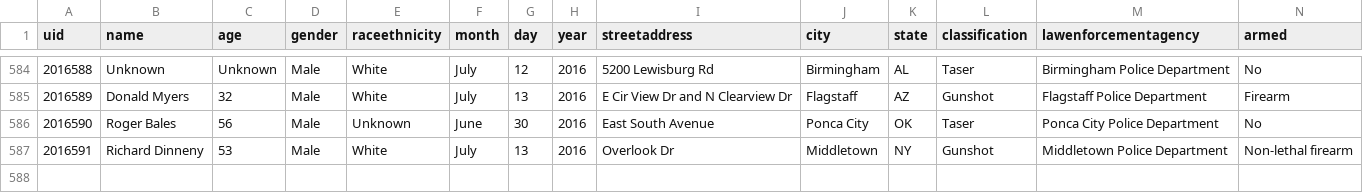
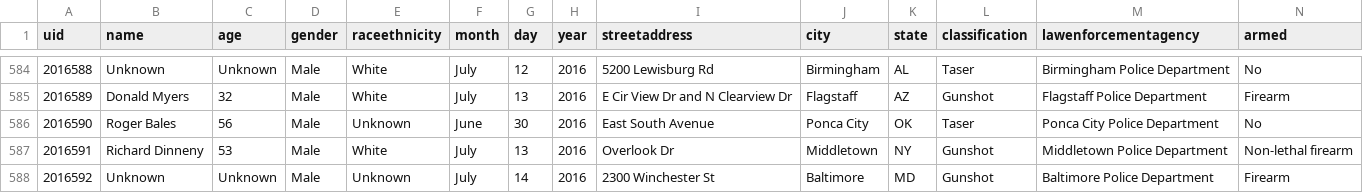
Before and after one commit to tigrevol8888/thecounted, a CSV file: data/the-counted-2016.csv, drawn as a sheet; only a part is shown, gaps mark what is left out; the diff names each change by its address in the sheet, - before the commit and + after, or states it on an @@ line.

Commit message:
Add Unknown

```diff
--- a/data/the-counted-2016.csv
+++ b/data/the-counted-2016.csv
+row 588: 2016592 | Unknown | Unknown | Male | Unknown | July | 14 | 2016 | 2300 Winchester St | Baltimore | MD | Gunshot | Baltimore Police Department | Firearm
```
